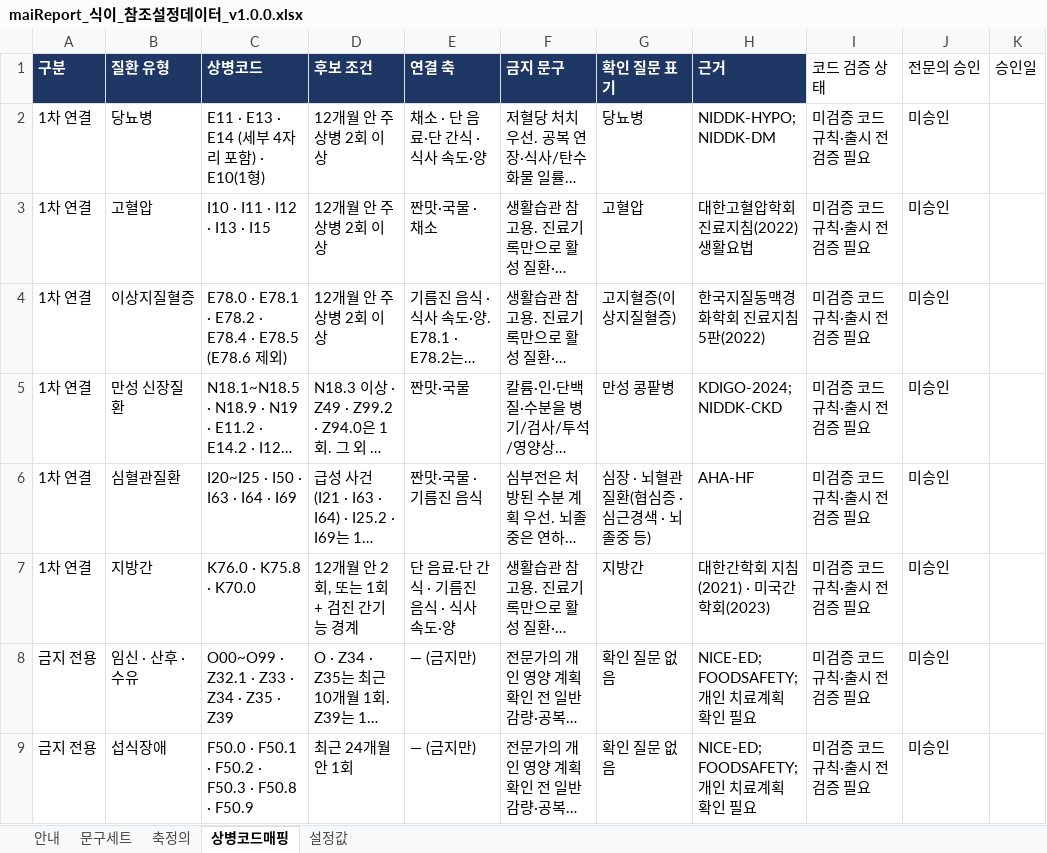
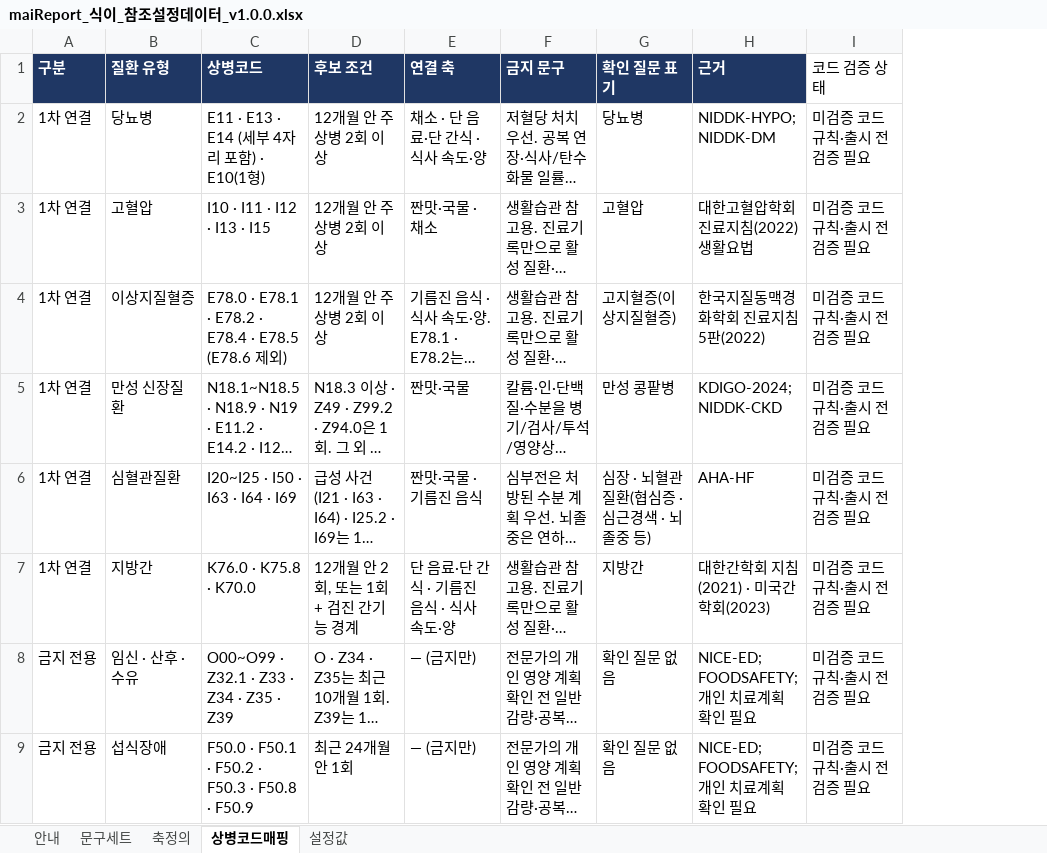
Before and after one commit to srleeinkorea/Project_maiReport, an Excel workbook: outputs/mai-report-policy/maiReport_식이_참조설정데이터_v1.0.0.xlsx, sheet 상병코드매핑, drawn as a sheet; only a part is shown; long unchanged cells end in …; values as stored, in another font and other column widths than the file's, no borders; the diff names each change by its address in the sheet, - before the commit and + after, or states it on an @@ line.

```diff
--- a/outputs/mai-report-policy/maiReport_식이_참조설정데이터_v1.0.0.xlsx (sheet 상병코드매핑)
+++ b/outputs/mai-report-policy/maiReport_식이_참조설정데이터_v1.0.0.xlsx (sheet 상병코드매핑)
-column J (전문의 승인), rows 2-9: all 미승인
-column K (승인일), empty
```
Also changed, not shown: sheet 문구세트, sheet 안내, sheet 설정값, 6 other files.
